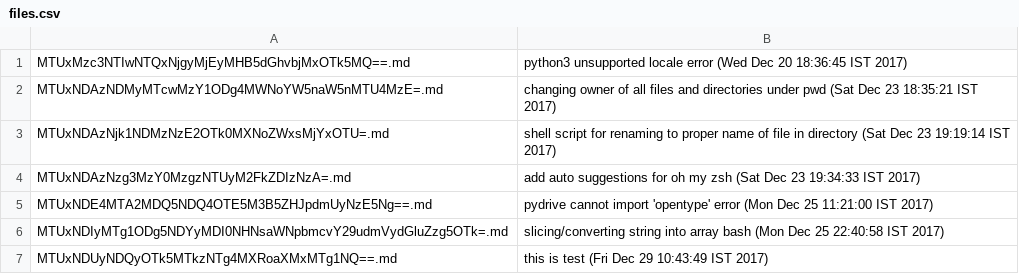
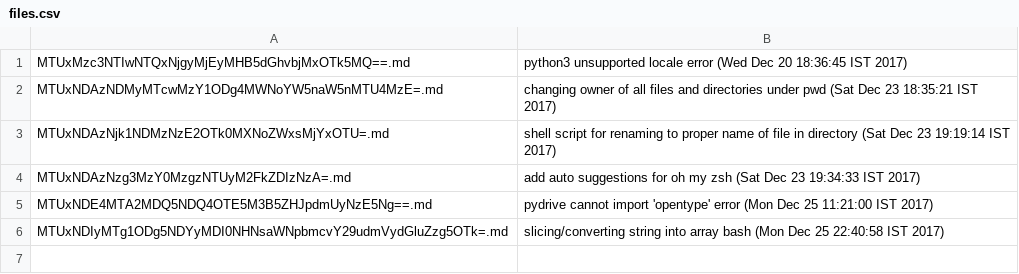
Before and after one commit to junaid1460/logs, a CSV file: files/files.csv, drawn as a sheet.

Commit message:
Deleted record: this is test (Fri Dec 29 10:43:49 IST 2017).

```diff
--- a/files/files.csv
+++ b/files/files.csv
@@ -6,2 +6 @@ MTUxNDE4MTA2MDQ5NDQ4OTE5M3B5ZHJpdmUyNzE5Ng==.md,pydrive cannot import 'opentype'
 MTUxNDIyMTg1ODg5NDYyMDI0NHNsaWNpbmcvY29udmVydGluZzg5OTk=.md,slicing/converting string into array bash (Mon Dec 25 22:40:58 IST 2017)
-MTUxNDUyNDQyOTk5MTkzNTg4MXRoaXMxMTg1NQ==.md,this is test (Fri Dec 29 10:43:49 IST 2017)
```
Also changed, not shown: 2 other files.
